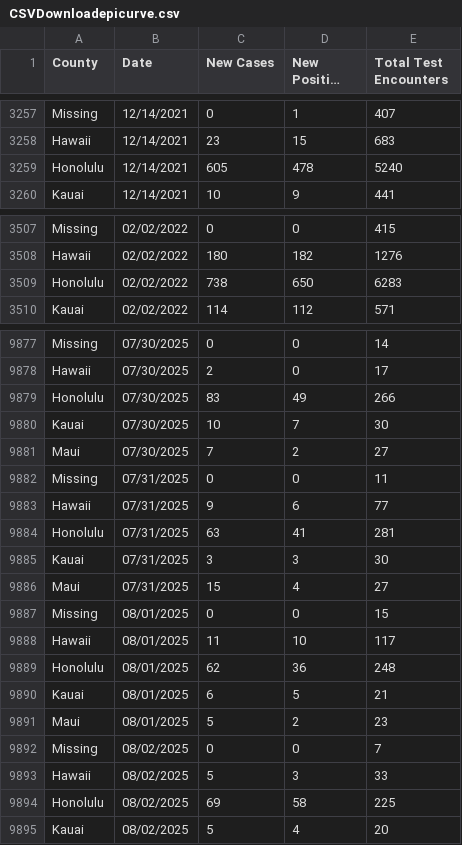
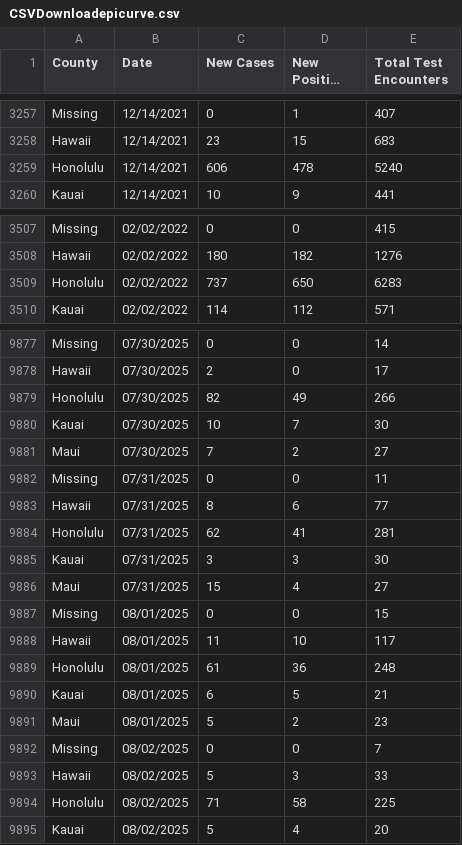
Before and after one commit to HDOH-DOCD-data/covid_public_data, a CSV file: CSVDownloadepicurve.csv, drawn as a sheet; only a part is shown, gaps mark what is left out; long unchanged cells end in …; the diff covers the shown part only.

```diff
--- a/CSVDownloadepicurve.csv
+++ b/CSVDownloadepicurve.csv
@@ -3258,3 +3258,3 @@ Missing,12/14/2021,0,1,407
 Hawaii,12/14/2021,23,15,683
-Honolulu,12/14/2021,605,478,5240
+Honolulu,12/14/2021,606,478,5240
 Kauai,12/14/2021,10,9,441
@@ -3508,3 +3508,3 @@ Missing,02/02/2022,0,0,415
 Hawaii,02/02/2022,180,182,1276
-Honolulu,02/02/2022,738,650,6283
+Honolulu,02/02/2022,737,650,6283
 Kauai,02/02/2022,114,112,571
@@ -9878,3 +9878,3 @@ Missing,07/30/2025,0,0,14
 Hawaii,07/30/2025,2,0,17
-Honolulu,07/30/2025,83,49,266
+Honolulu,07/30/2025,82,49,266
 Kauai,07/30/2025,10,7,30
@@ -9882,4 +9882,4 @@ Maui,07/30/2025,7,2,27
 Missing,07/31/2025,0,0,11
-Hawaii,07/31/2025,9,6,77
-Honolulu,07/31/2025,63,41,281
+Hawaii,07/31/2025,8,6,77
+Honolulu,07/31/2025,62,41,281
 Kauai,07/31/2025,3,3,30
@@ -9888,3 +9888,3 @@ Missing,08/01/2025,0,0,15
 Hawaii,08/01/2025,11,10,117
-Honolulu,08/01/2025,62,36,248
+Honolulu,08/01/2025,61,36,248
 Kauai,08/01/2025,6,5,21
@@ -9893,3 +9893,3 @@ Missing,08/02/2025,0,0,7
 Hawaii,08/02/2025,5,3,33
-Honolulu,08/02/2025,69,58,225
+Honolulu,08/02/2025,71,58,225
 Kauai,08/02/2025,5,4,20
```
Also changed, not shown: 35 added rows and 18 edited cells elsewhere in this file.
